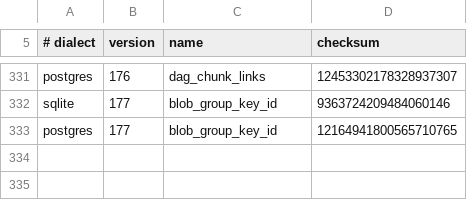
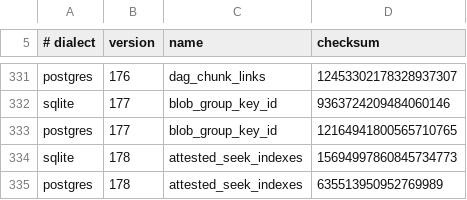
Before and after one commit to CIRISAI/CIRISPersist, a TSV file: evidence/migration_checksums.tsv, drawn as a sheet; only a part is shown, gaps mark what is left out; the diff names each change by its address in the sheet, - before the commit and + after, or states it on an @@ line.

```diff
--- a/evidence/migration_checksums.tsv
+++ b/evidence/migration_checksums.tsv
+row 334: sqlite | 178 | attested_seek_indexes | 15694997860845734773
+row 335: postgres | 178 | attested_seek_indexes | 635513950952769989
```
Also changed, not shown: 15 other files.
